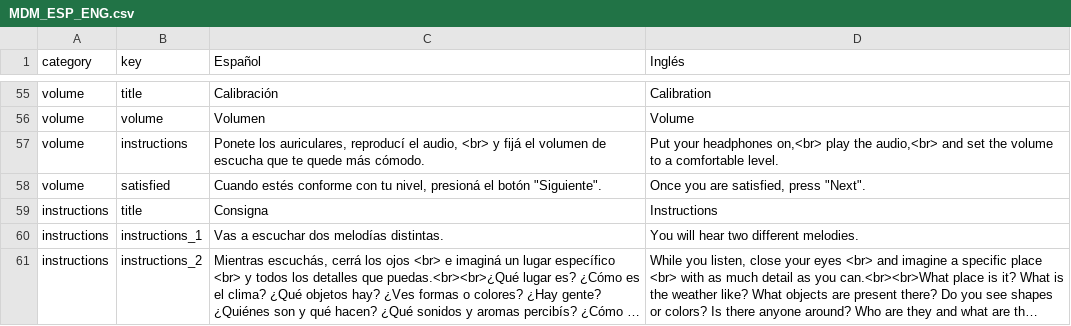
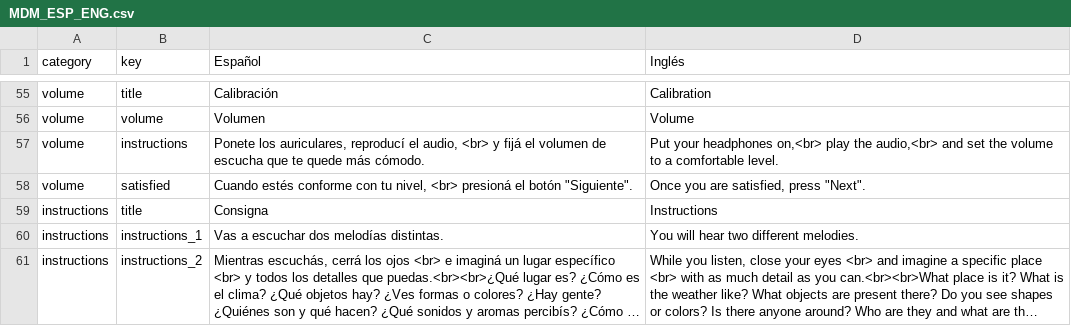
Before and after one commit to joacoponfe/Modos_App, a CSV file: public/assets/locales/MDM_ESP_ENG.csv, drawn as a sheet; only a part is shown, gaps mark what is left out; long unchanged cells end in ….

```diff
--- a/public/assets/locales/MDM_ESP_ENG.csv
+++ b/public/assets/locales/MDM_ESP_ENG.csv
@@ -57,5 +57,3 @@ volume,volume,Volumen,Volume,
 volume,instructions,"Ponete los auriculares, reproducí el audio, <br> y fijá el volumen de escucha que te quede más cómodo.","Put your headphones on,<br> play the audio,<br> and set the volume to a comfortable level.",
-volume,satisfied,"Cuando estés conforme con tu nivel, presioná el botón ""Siguiente"".
-
-","Once you are satisfied, press ""Next"".",
+volume,satisfied,"Cuando estés conforme con tu nivel, <br> presioná el botón ""Siguiente"".","Once you are satisfied, press ""Next"".",
 instructions,title,Consigna,Instructions,
```
Also changed, not shown: 12 other files.
